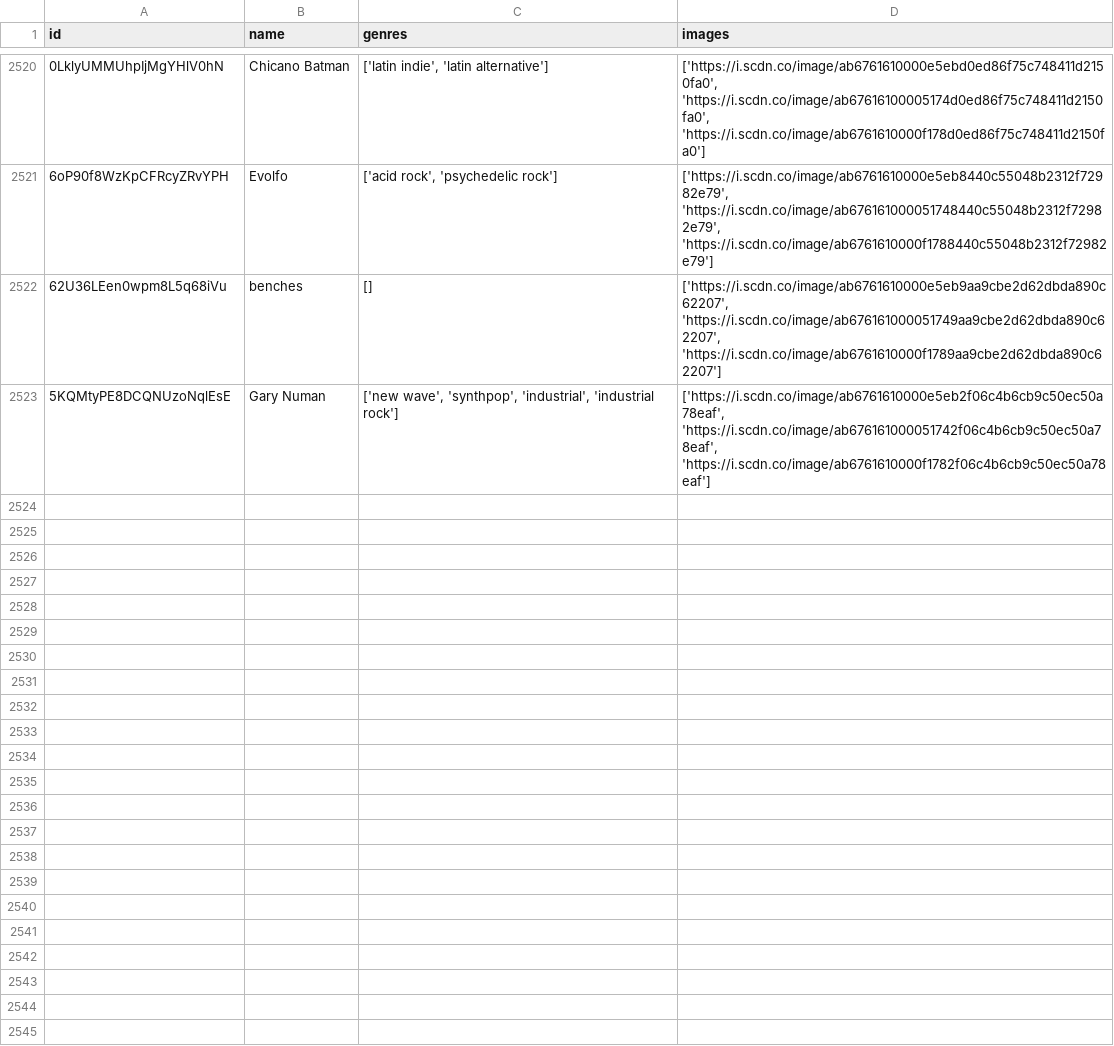
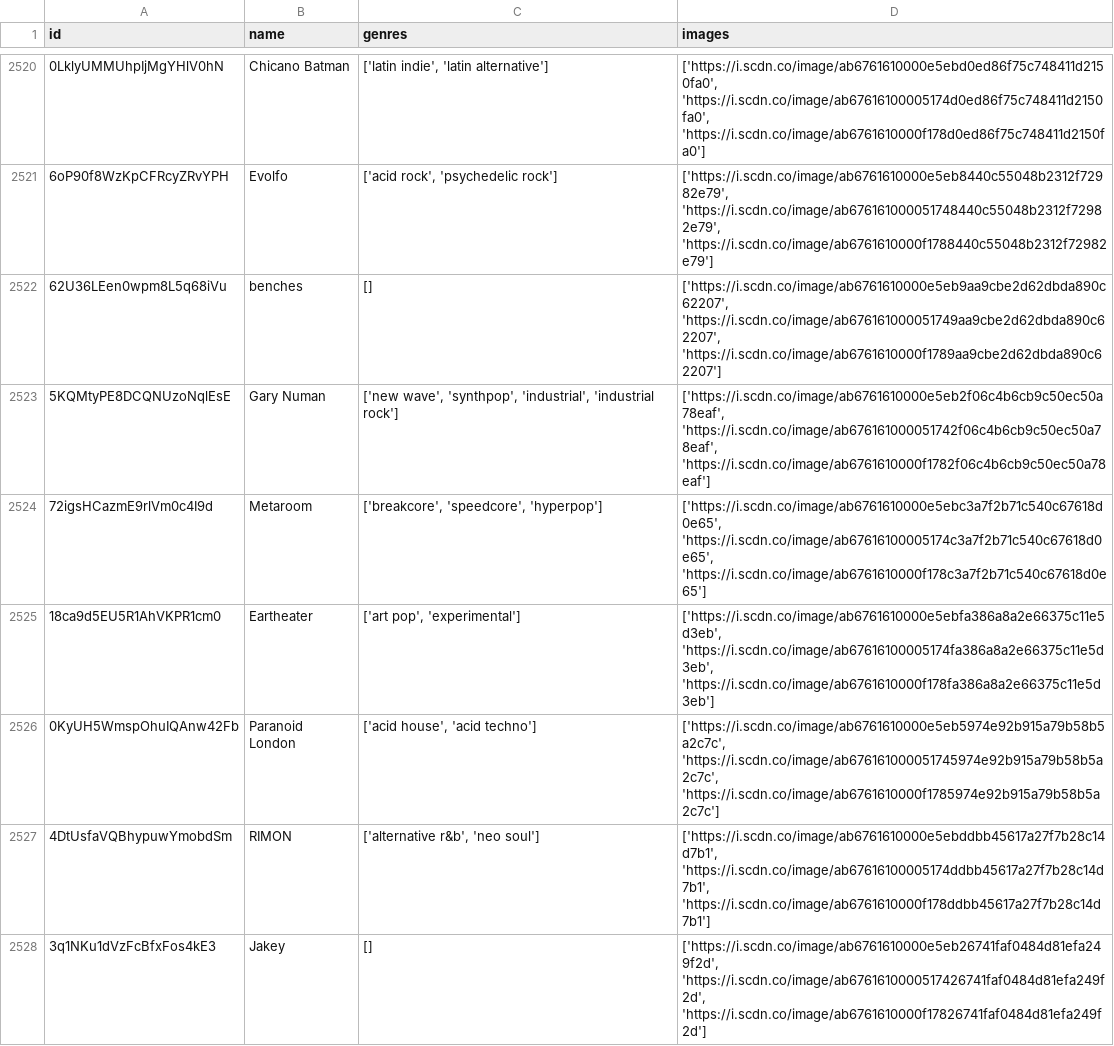
Before and after one commit to iochoa808/SpotifyData, a CSV file: data/artists.csv, drawn as a sheet; only a part is shown, gaps mark what is left out.

```diff
--- a/data/artists.csv
+++ b/data/artists.csv
@@ -2523 +2523,6 @@ id,name,genres,images
 5KQMtyPE8DCQNUzoNqlEsE,Gary Numan,"['new wave', 'synthpop', 'industrial', 'industrial rock']","['https://i.scdn.co/image/ab6761610000e5eb2f06c4b6cb9c50ec50a78eaf', 'https://i.scdn.co/image/ab676161000051742f06c4b6cb9c50ec50a78eaf', 'https://i.scdn.co/image/ab6761610000f1782f06c4b6cb9c50ec50a78eaf']"
+72igsHCazmE9rlVm0c4I9d,Metaroom,"['breakcore', 'speedcore', 'hyperpop']","['https://i.scdn.co/image/ab6761610000e5ebc3a7f2b71c540c67618d0e65', 'https://i.scdn.co/image/ab67616100005174c3a7f2b71c540c67618d0e65', 'https://i.scdn.co/image/ab6761610000f178c3a7f2b71c540c67618d0e65']"
+18ca9d5EU5R1AhVKPR1cm0,Eartheater,"['art pop', 'experimental']","['https://i.scdn.co/image/ab6761610000e5ebfa386a8a2e66375c11e5d3eb', 'https://i.scdn.co/image/ab67616100005174fa386a8a2e66375c11e5d3eb', 'https://i.scdn.co/image/ab6761610000f178fa386a8a2e66375c11e5d3eb']"
+0KyUH5WmspOhuIQAnw42Fb,Paranoid London,"['acid house', 'acid techno']","['https://i.scdn.co/image/ab6761610000e5eb5974e92b915a79b58b5a2c7c', 'https://i.scdn.co/image/ab676161000051745974e92b915a79b58b5a2c7c', 'https://i.scdn.co/image/ab6761610000f1785974e92b915a79b58b5a2c7c']"
+4DtUsfaVQBhypuwYmobdSm,RIMON,"['alternative r&b', 'neo soul']","['https://i.scdn.co/image/ab6761610000e5ebddbb45617a27f7b28c14d7b1', 'https://i.scdn.co/image/ab67616100005174ddbb45617a27f7b28c14d7b1', 'https://i.scdn.co/image/ab6761610000f178ddbb45617a27f7b28c14d7b1']"
+3q1NKu1dVzFcBfxFos4kE3,Jakey,[],"['https://i.scdn.co/image/ab6761610000e5eb26741faf0484d81efa249f2d', 'https://i.scdn.co/image/ab6761610000517426741faf0484d81efa249f2d', 'https://i.scdn.co/image/ab6761610000f17826741faf0484d81efa249f2d']"
```
Also changed, not shown: data/songs.csv, 2 other files.
